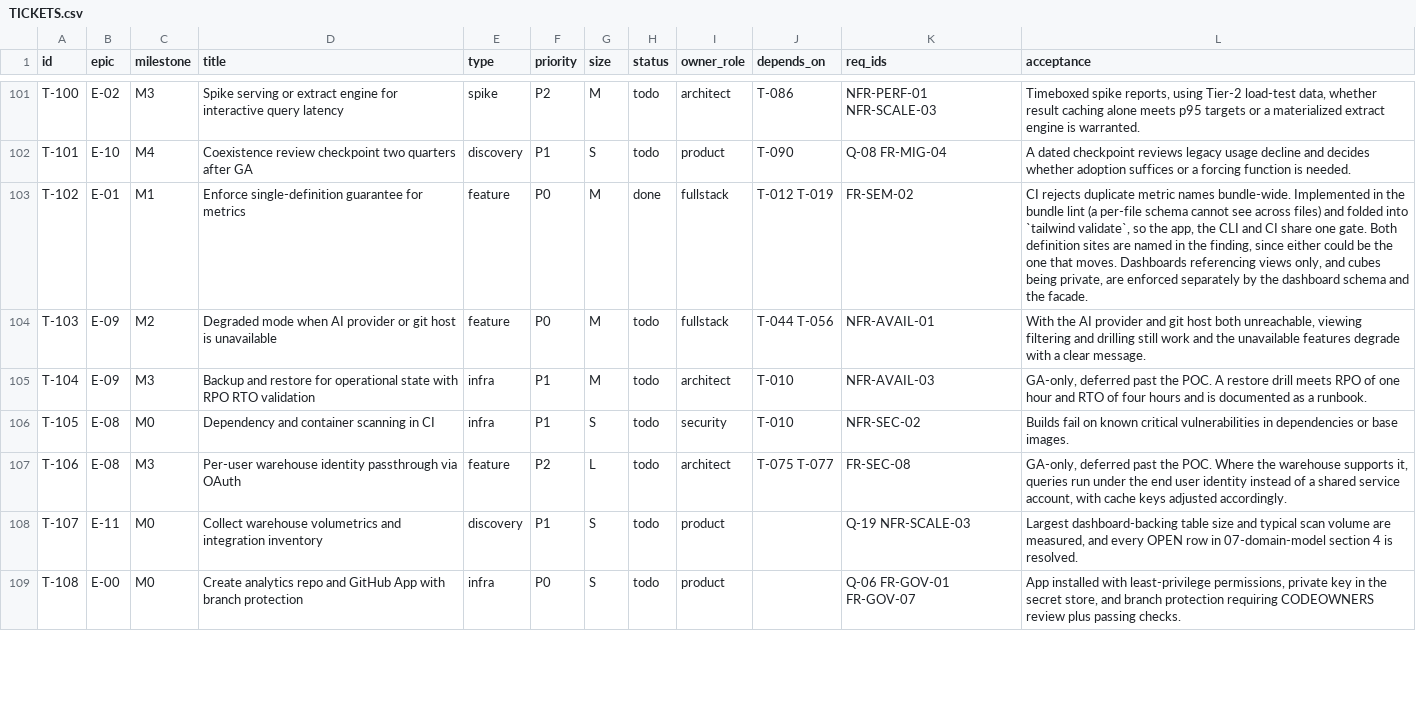
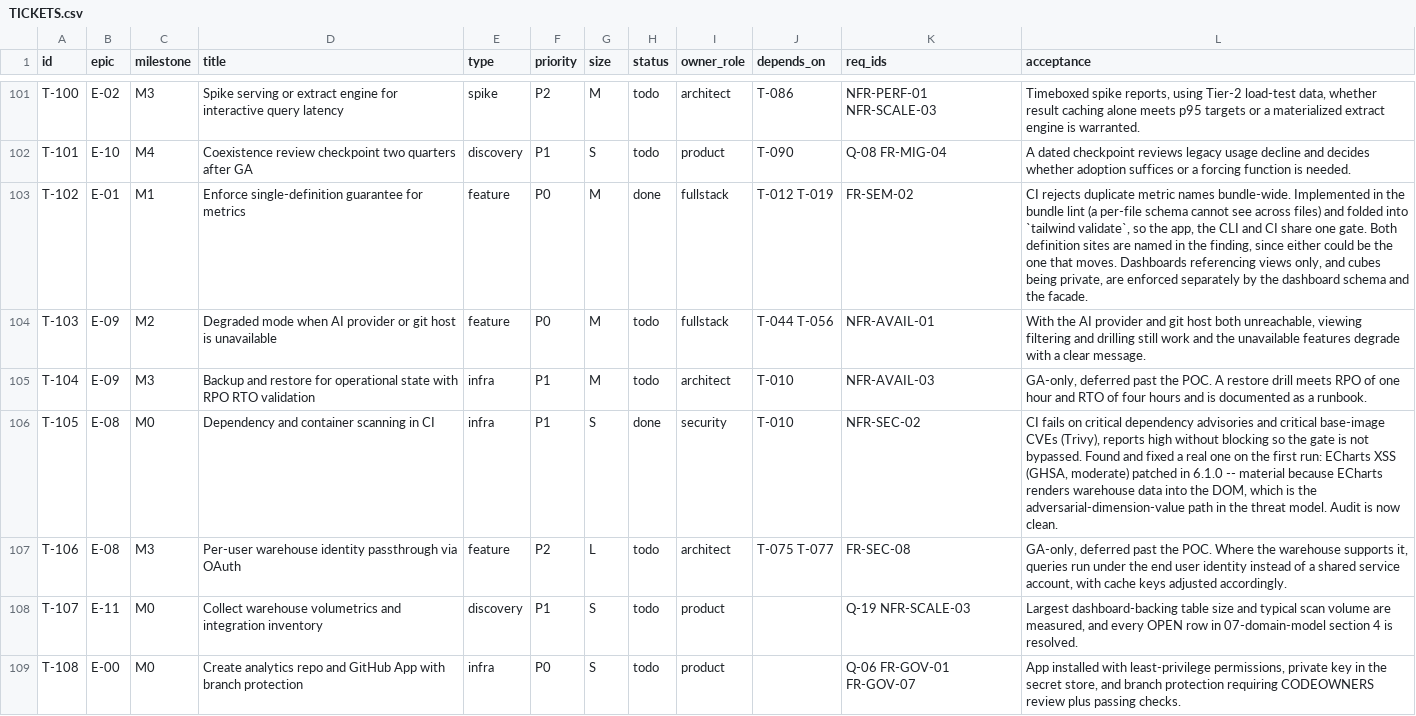
Before and after one commit to scott-digs-flows/tailwind, a CSV file: TICKETS.csv, drawn as a sheet; only a part is shown, gaps mark what is left out; the diff covers the shown part only.

```diff
--- a/TICKETS.csv
+++ b/TICKETS.csv
@@ -105,3 +105,3 @@ T-103,E-09,M2,Degraded mode when AI provider or git host is unavailable,feature,
 T-104,E-09,M3,Backup and restore for operational state with RPO RTO validation,infra,P1,M,todo,architect,T-010,NFR-AVAIL-03,"GA-only, deferred past the POC. A restore drill meets RPO of one hour and RTO of four hours and is documented as a runbook."
-T-105,E-08,M0,Dependency and container scanning in CI,infra,P1,S,todo,security,T-010,NFR-SEC-02,Builds fail on known critical vulnerabilities in dependencies or base images.
+T-105,E-08,M0,Dependency and container scanning in CI,infra,P1,S,done,security,T-010,NFR-SEC-02,"CI fails on critical dependency advisories and critical base-image CVEs (Trivy), reports high without blocking so the gate is not bypassed. Found and fixed a real one on the first run: ECharts XSS (GHSA, moderate) patched in 6.1.0 -- material because ECharts renders warehouse data into the DOM, which is the adversarial-dimension-value path in the threat model. Audit is now clean."
 T-106,E-08,M3,Per-user warehouse identity passthrough via OAuth,feature,P2,L,todo,architect,T-075 T-077,FR-SEC-08,"GA-only, deferred past the POC. Where the warehouse supports it, queries run under the end user identity instead of a shared service account, with cache keys adjusted accordingly."
```
Also changed, not shown: 8 edited cells elsewhere in this file, 33 other files.
